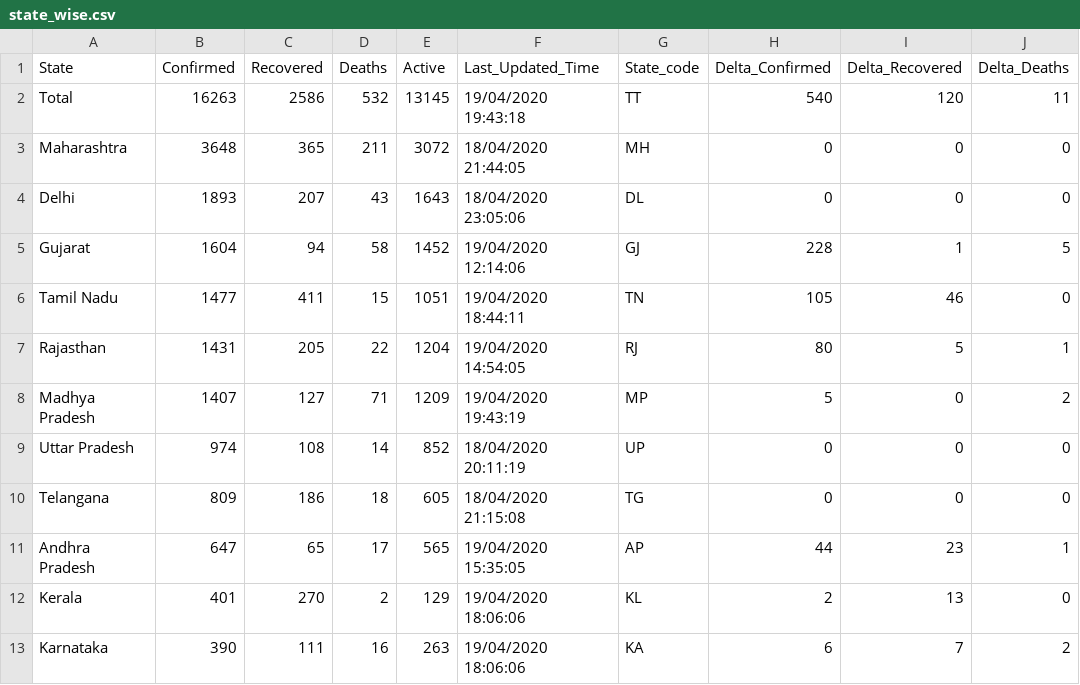
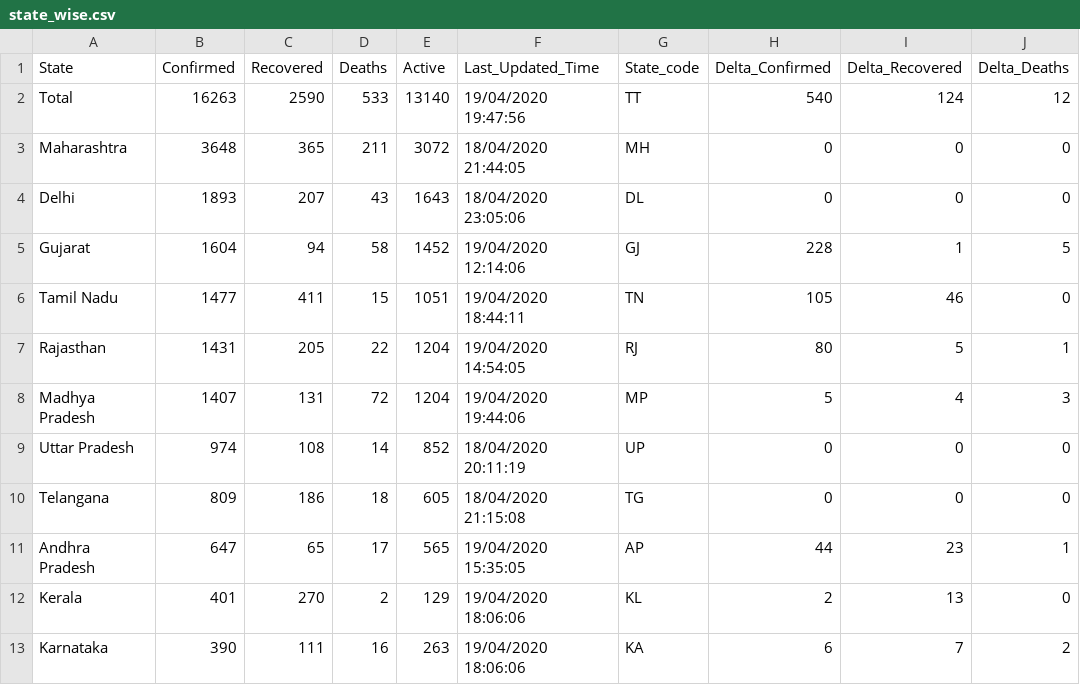
Before and after one commit to shuklaayush/api, a CSV file: csv/2020-04-19/state_wise.csv, drawn as a sheet; only a part is shown; the diff names each change by its address in the sheet, - before the commit and + after, or states it on an @@ line.

```diff
--- a/csv/2020-04-19/state_wise.csv
+++ b/csv/2020-04-19/state_wise.csv
-C2 (Recovered): 2586
+C2 (Recovered): 2590
-D2 (Deaths): 532
+D2 (Deaths): 533
-E2 (Active): 13145
+E2 (Active): 13140
-F2 (Last_Updated_Time): 19/04/2020 19:43:18
+F2 (Last_Updated_Time): 19/04/2020 19:47:56
-I2 (Delta_Recovered): 120
+I2 (Delta_Recovered): 124
-J2 (Delta_Deaths): 11
+J2 (Delta_Deaths): 12
-C8 (Recovered): 127
+C8 (Recovered): 131
-D8 (Deaths): 71
+D8 (Deaths): 72
-E8 (Active): 1209
+E8 (Active): 1204
-F8 (Last_Updated_Time): 19/04/2020 19:43:19
+F8 (Last_Updated_Time): 19/04/2020 19:44:06
-I8 (Delta_Recovered): 0
+I8 (Delta_Recovered): 4
-J8 (Delta_Deaths): 2
+J8 (Delta_Deaths): 3
```
Also changed, not shown: csv/2020-04-19/death_and_recovered.csv, csv/latest/death_and_recovered.csv, 4 other files.
